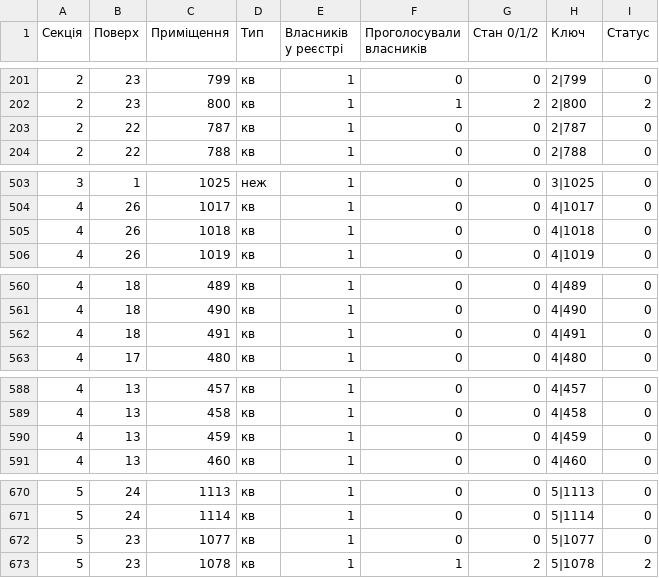
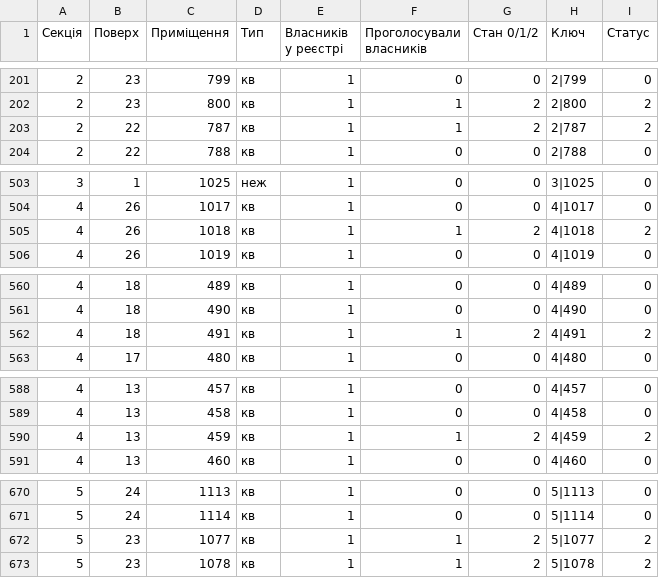
Before and after one commit to kvazis/k7_zbory2026, a CSV file: data/map.csv, drawn as a sheet; only a part is shown, gaps mark what is left out; the diff covers the shown part only.

```diff
--- a/data/map.csv
+++ b/data/map.csv
@@ -202,3 +202,3 @@
 2,23,800,кв,1,1,2,2|800,2
-2,22,787,кв,1,0,0,2|787,0
+2,22,787,кв,1,1,2,2|787,2
 2,22,788,кв,1,0,0,2|788,0
@@ -504,3 +504,3 @@
 4,26,1017,кв,1,0,0,4|1017,0
-4,26,1018,кв,1,0,0,4|1018,0
+4,26,1018,кв,1,1,2,4|1018,2
 4,26,1019,кв,1,0,0,4|1019,0
@@ -561,3 +561,3 @@
 4,18,490,кв,1,0,0,4|490,0
-4,18,491,кв,1,0,0,4|491,0
+4,18,491,кв,1,1,2,4|491,2
 4,17,480,кв,1,0,0,4|480,0
@@ -589,3 +589,3 @@
 4,13,458,кв,1,0,0,4|458,0
-4,13,459,кв,1,0,0,4|459,0
+4,13,459,кв,1,1,2,4|459,2
 4,13,460,кв,1,0,0,4|460,0
@@ -671,3 +671,3 @@
 5,24,1114,кв,1,0,0,5|1114,0
-5,23,1077,кв,1,0,0,5|1077,0
+5,23,1077,кв,1,1,2,5|1077,2
 5,23,1078,кв,1,1,2,5|1078,2
```
Also changed, not shown: 6 edited cells elsewhere in this file, data/summary.csv, 1 other file.
